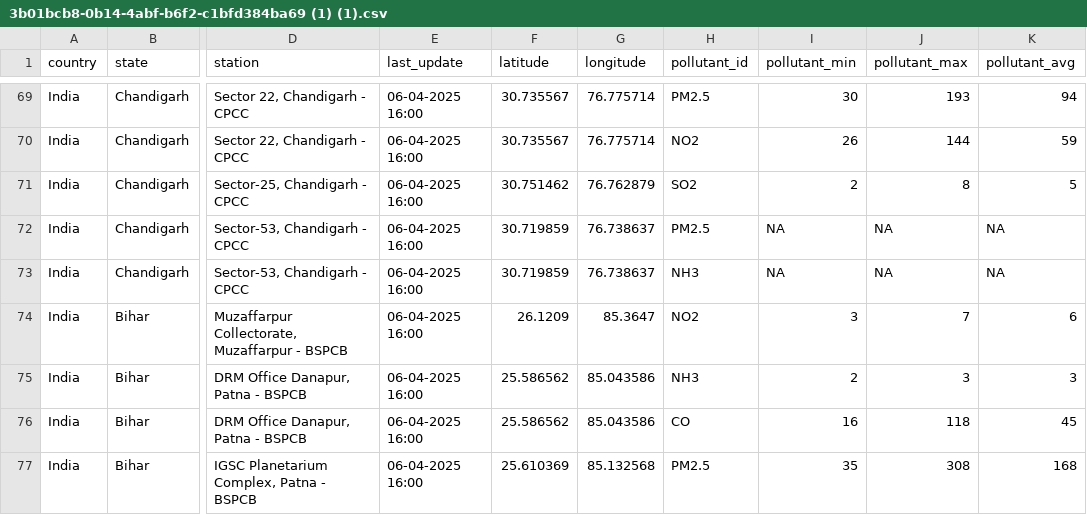
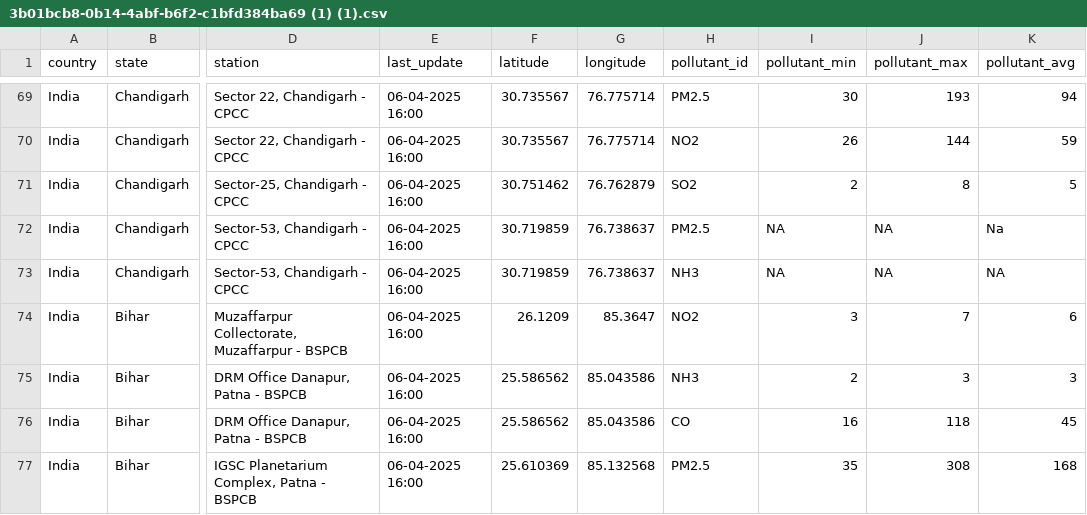
Before and after one commit to MrunalKonduri/Real-time-Air-Quality-Index, a CSV file: 3b01bcb8-0b14-4abf-b6f2-c1bfd384ba69 (1) (1).csv, drawn as a sheet; only a part is shown, gaps mark what is left out; the diff names each change by its address in the sheet, - before the commit and + after, or states it on an @@ line.

Commit message:
Update 3b01bcb8-0b14-4abf-b6f2-c1bfd384ba69 (1) (1).csv

```diff
--- a/3b01bcb8-0b14-4abf-b6f2-c1bfd384ba69 (1) (1).csv
+++ b/3b01bcb8-0b14-4abf-b6f2-c1bfd384ba69 (1) (1).csv
-K72 (pollutant_avg): NA
+K72 (pollutant_avg): Na
```
